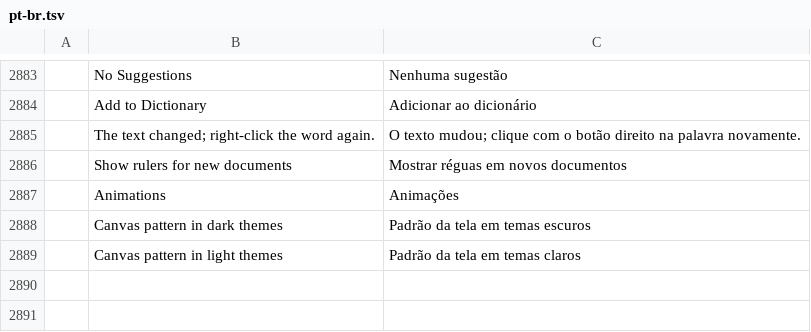
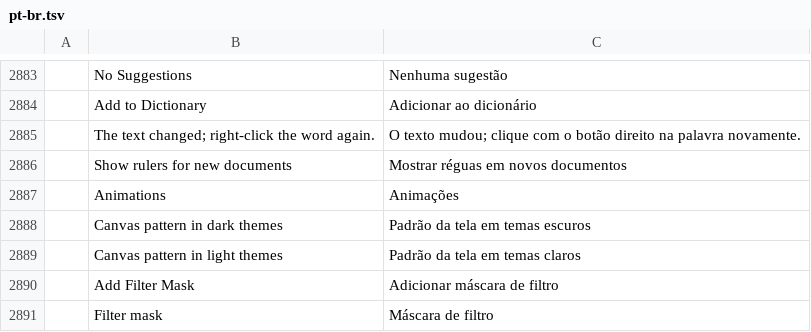
Before and after one commit to treeforjs/photocraft, a TSV file: crates/ui-egui/src/i18n/pt-br.tsv, drawn as a sheet; only a part is shown, gaps mark what is left out; the diff names each change by its address in the sheet, - before the commit and + after, or states it on an @@ line.

```diff
--- a/crates/ui-egui/src/i18n/pt-br.tsv
+++ b/crates/ui-egui/src/i18n/pt-br.tsv
+row 2890:  | Add Filter Mask | Adicionar máscara de filtro
+row 2891:  | Filter mask | Máscara de filtro
```
Also changed, not shown: crates/ui-egui/src/i18n/el.tsv, crates/ui-egui/src/i18n/es.tsv, 32 other files.
